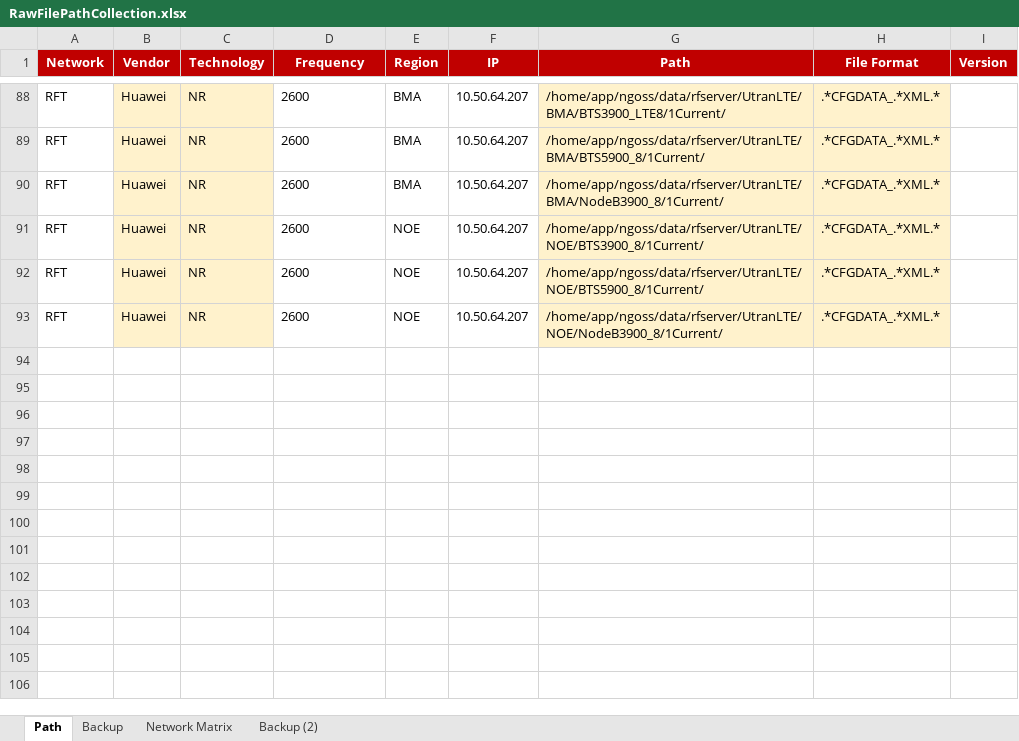
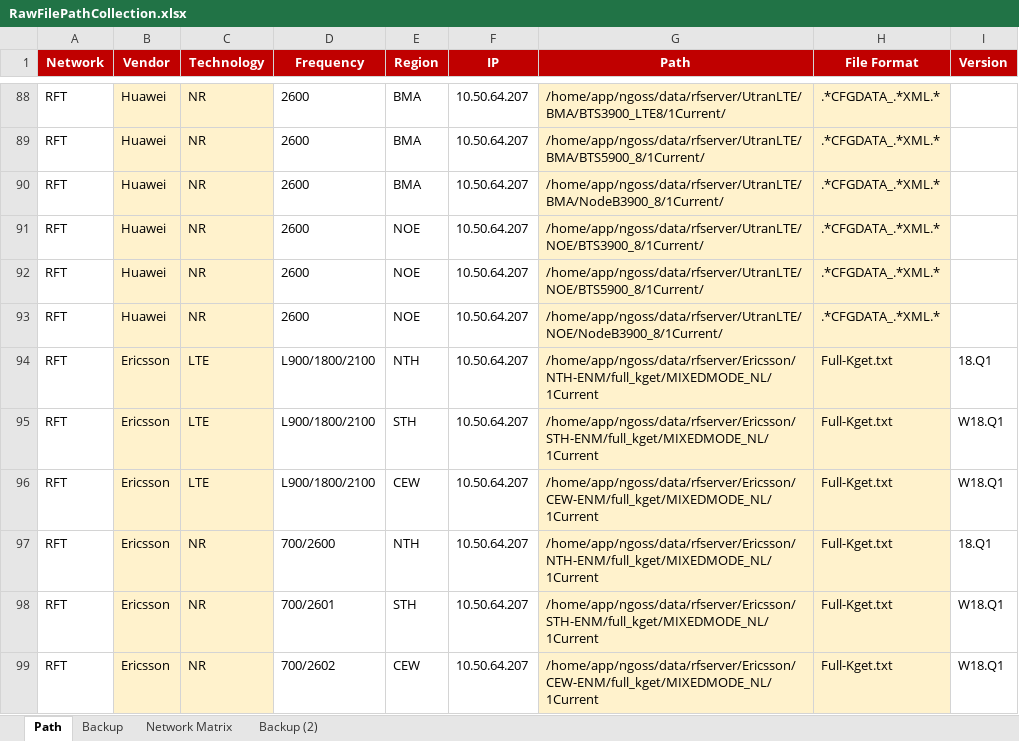
Before and after one commit to hipda99/RanBaseline, an Excel workbook: config/prod/RawFilePathCollection.xlsx, sheet Path, drawn as a sheet; only a part is shown, gaps mark what is left out; values as stored, in another font and other column widths than the file's, no borders; the diff names each change by its address in the sheet, - before the commit and + after, or states it on an @@ line.

Commit message:
Add ericsson mixedmode NL

```diff
--- a/config/prod/RawFilePathCollection.xlsx (sheet Path)
+++ b/config/prod/RawFilePathCollection.xlsx (sheet Path)
+row 94: RFT | Ericsson | LTE | L900/1800/2100 | NTH | 10.50.64.207 | /home/app/ngoss/data/rfserver/Ericsson/NTH-ENM/full_kget/MIXEDMODE_NL/1Current | Full-Kget.txt | 18.Q1
+row 95: RFT | Ericsson | LTE | L900/1800/2100 | STH | 10.50.64.207 | /home/app/ngoss/data/rfserver/Ericsson/STH-ENM/full_kget/MIXEDMODE_NL/1Current | Full-Kget.txt | W18.Q1
+row 96: RFT | Ericsson | LTE | L900/1800/2100 | CEW | 10.50.64.207 | /home/app/ngoss/data/rfserver/Ericsson/CEW-ENM/full_kget/MIXEDMODE_NL/1Current | Full-Kget.txt | W18.Q1
+row 97: RFT | Ericsson | NR | 700/2600 | NTH | 10.50.64.207 | /home/app/ngoss/data/rfserver/Ericsson/NTH-ENM/full_kget/MIXEDMODE_NL/1Current | Full-Kget.txt | 18.Q1
+row 98: RFT | Ericsson | NR | 700/2601 | STH | 10.50.64.207 | /home/app/ngoss/data/rfserver/Ericsson/STH-ENM/full_kget/MIXEDMODE_NL/1Current | Full-Kget.txt | W18.Q1
+row 99: RFT | Ericsson | NR | 700/2602 | CEW | 10.50.64.207 | /home/app/ngoss/data/rfserver/Ericsson/CEW-ENM/full_kget/MIXEDMODE_NL/1Current | Full-Kget.txt | W18.Q1
```
Also changed, not shown: 1 other file.
